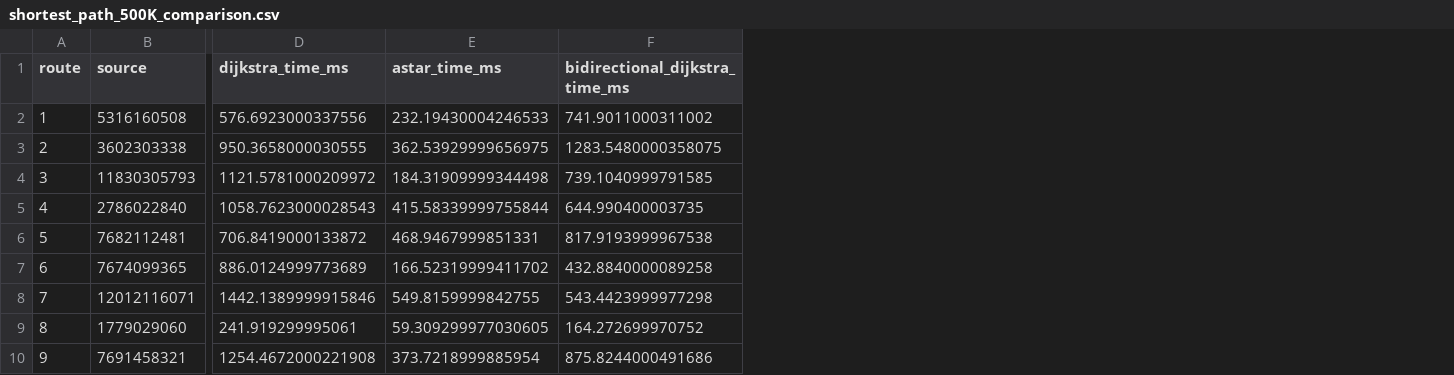
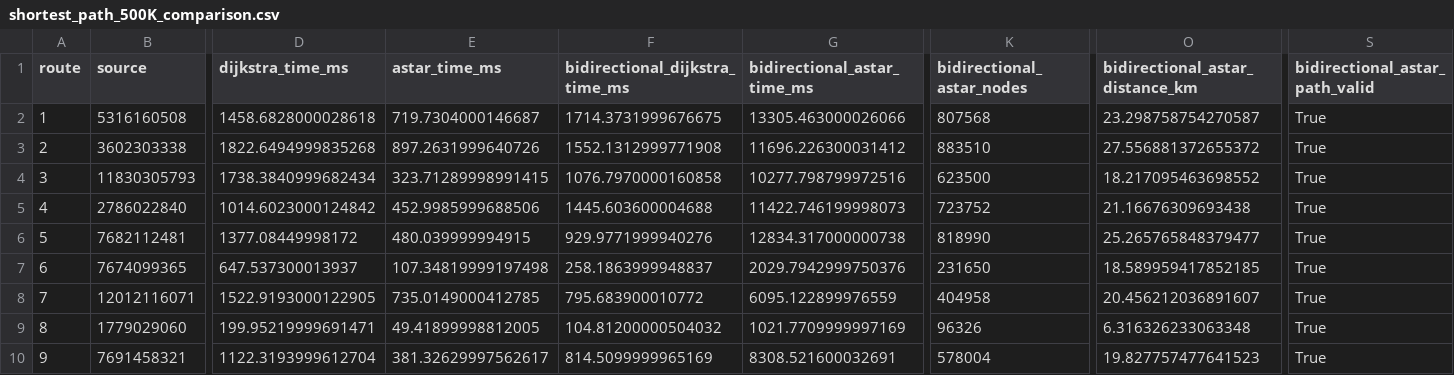
Before and after one commit to Koneru-Nikhil/AI-Driven-Urban-Itinerary-Planning-System, a CSV file: route_optimization_research/results/shortest_path_500K_comparison.csv, drawn as a sheet; only a part is shown, gaps mark what is left out; the diff covers the shown part only; the diff names each change by its address in the sheet, - before the commit and + after, or states it on an @@ line.

Commit message:
Add bidirectional A* and updated shortest-path benchmarks

```diff
--- a/route_optimization_research/results/shortest_path_500K_comparison.csv
+++ b/route_optimization_research/results/shortest_path_500K_comparison.csv
+column G (bidirectional_astar_time_ms), rows 2-10: 13305.463000026066 | 11696.226300031412 | 10277.798799972516 | 11422.746199998073 | 12834.317000000738 | 2029.7942999750376 | 6095.122899976559 | 1021.7709999997169 | 8308.521600032691
+column K (bidirectional_astar_nodes), rows 2-10: 807568 | 883510 | 623500 | 723752 | 818990 | 231650 | 404958 | 96326 | 578004
+column O (bidirectional_astar_distance_km), rows 2-10: 23.298758754270587 | 27.556881372655372 | 18.217095463698552 | 21.16676309693438 | 25.265765848379477 | 18.589959417852185 | 20.456212036891607 | 6.316326233063348 | 19.827757477641523
+column S (bidirectional_astar_path_valid), rows 2-10: all True
-D2 (dijkstra_time_ms): 576.6923000337556
+D2 (dijkstra_time_ms): 1458.6828000028618
-E2 (astar_time_ms): 232.19430004246533
+E2 (astar_time_ms): 719.7304000146687
-F2 (bidirectional_dijkstra_time_ms): 741.9011000311002
+F2 (bidirectional_dijkstra_time_ms): 1714.3731999676675
-D3 (dijkstra_time_ms): 950.3658000030555
+D3 (dijkstra_time_ms): 1822.6494999835268
-E3 (astar_time_ms): 362.53929999656975
+E3 (astar_time_ms): 897.2631999640726
-F3 (bidirectional_dijkstra_time_ms): 1283.5480000358075
+F3 (bidirectional_dijkstra_time_ms): 1552.1312999771908
-D4 (dijkstra_time_ms): 1121.5781000209972
+D4 (dijkstra_time_ms): 1738.3840999682434
-E4 (astar_time_ms): 184.31909999344498
+E4 (astar_time_ms): 323.71289998991415
-F4 (bidirectional_dijkstra_time_ms): 739.1040999791585
+F4 (bidirectional_dijkstra_time_ms): 1076.7970000160858
-D5 (dijkstra_time_ms): 1058.7623000028543
+D5 (dijkstra_time_ms): 1014.6023000124842
-E5 (astar_time_ms): 415.58339999755844
+E5 (astar_time_ms): 452.9985999688506
-F5 (bidirectional_dijkstra_time_ms): 644.990400003735
+F5 (bidirectional_dijkstra_time_ms): 1445.603600004688
-D6 (dijkstra_time_ms): 706.8419000133872
+D6 (dijkstra_time_ms): 1377.08449998172
-E6 (astar_time_ms): 468.9467999851331
+E6 (astar_time_ms): 480.039999994915
-F6 (bidirectional_dijkstra_time_ms): 817.9193999967538
+F6 (bidirectional_dijkstra_time_ms): 929.9771999940276
-D7 (dijkstra_time_ms): 886.0124999773689
+D7 (dijkstra_time_ms): 647.537300013937
-E7 (astar_time_ms): 166.52319999411702
+E7 (astar_time_ms): 107.34819999197498
-F7 (bidirectional_dijkstra_time_ms): 432.8840000089258
+F7 (bidirectional_dijkstra_time_ms): 258.1863999948837
-D8 (dijkstra_time_ms): 1442.1389999915846
+D8 (dijkstra_time_ms): 1522.9193000122905
-E8 (astar_time_ms): 549.8159999842755
+E8 (astar_time_ms): 735.0149000412785
-F8 (bidirectional_dijkstra_time_ms): 543.4423999977298
+F8 (bidirectional_dijkstra_time_ms): 795.683900010772
-D9 (dijkstra_time_ms): 241.919299995061
+D9 (dijkstra_time_ms): 199.95219999691471
-E9 (astar_time_ms): 59.309299977030605
+E9 (astar_time_ms): 49.41899998812005
-F9 (bidirectional_dijkstra_time_ms): 164.272699970752
+F9 (bidirectional_dijkstra_time_ms): 104.81200000504032
-D10 (dijkstra_time_ms): 1254.4672000221908
+D10 (dijkstra_time_ms): 1122.3193999612704
-E10 (astar_time_ms): 373.7218999885954
+E10 (astar_time_ms): 381.32629997562617
-F10 (bidirectional_dijkstra_time_ms): 875.8244000491686
+F10 (bidirectional_dijkstra_time_ms): 814.5099999965169
```
Also changed, not shown: 63 edited cells elsewhere in this file, route_optimization_research/results/shortest_path_100K_comparison.csv, route_optimization_research/results/shortest_path_10K_comparison.csv, 6 other files.
